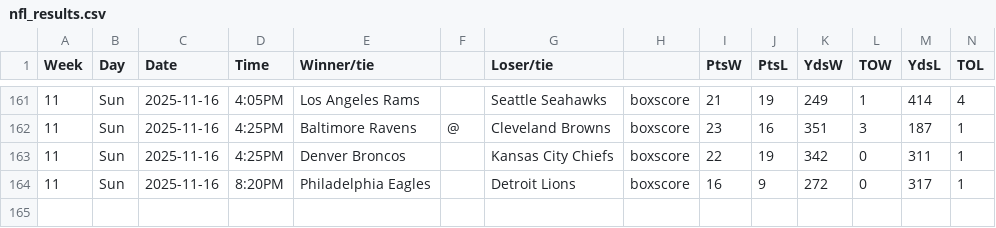
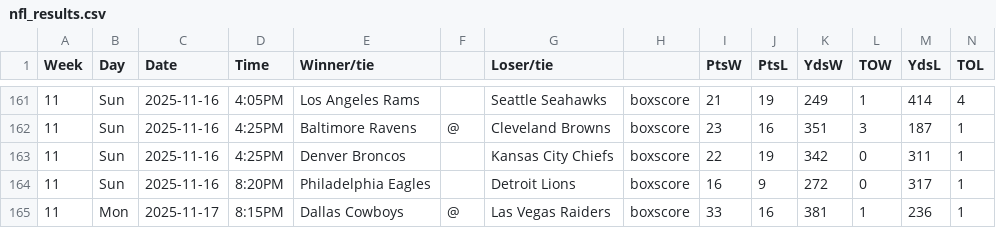
Before and after one commit to matsonj/nba-monte-carlo, a CSV file: data/nfl/nfl_results.csv, drawn as a sheet; only a part is shown, gaps mark what is left out; the diff names each change by its address in the sheet, - before the commit and + after, or states it on an @@ line.

Commit message:
bump wk 11

```diff
--- a/data/nfl/nfl_results.csv
+++ b/data/nfl/nfl_results.csv
+row 165: 11 | Mon | 2025-11-17 | 8:15PM | Dallas Cowboys | @ | Las Vegas Raiders | boxscore | 33 | 16 | 381 | 1 | 236 | 1
```
